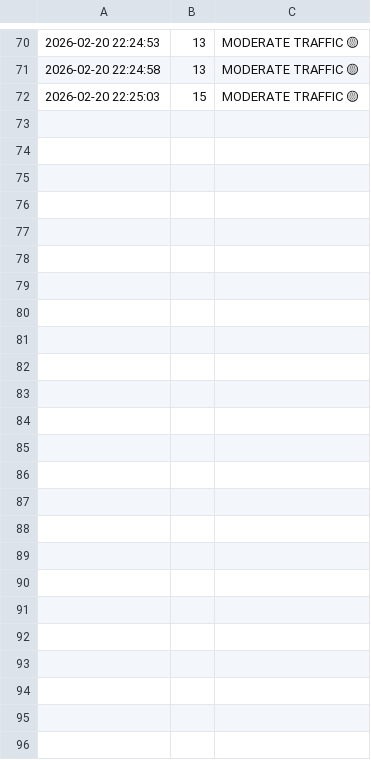
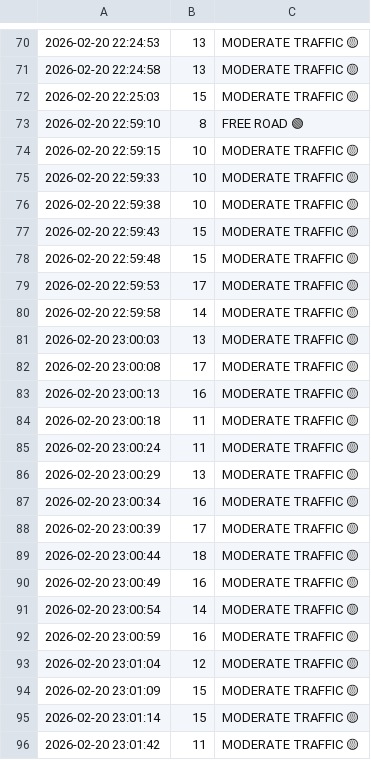
Before and after one commit to ArnavPundir22/Traffic_analysis-system, a CSV file: traffic_log.csv, drawn as a sheet; only a part is shown, gaps mark what is left out.

```diff
--- a/traffic_log.csv
+++ b/traffic_log.csv
@@ -72 +72,25 @@
 2026-02-20 22:25:03,15,MODERATE TRAFFIC 🟡
+2026-02-20 22:59:10,8,FREE ROAD 🟢
+2026-02-20 22:59:15,10,MODERATE TRAFFIC 🟡
+2026-02-20 22:59:33,10,MODERATE TRAFFIC 🟡
+2026-02-20 22:59:38,10,MODERATE TRAFFIC 🟡
+2026-02-20 22:59:43,15,MODERATE TRAFFIC 🟡
+2026-02-20 22:59:48,15,MODERATE TRAFFIC 🟡
+2026-02-20 22:59:53,17,MODERATE TRAFFIC 🟡
+2026-02-20 22:59:58,14,MODERATE TRAFFIC 🟡
+2026-02-20 23:00:03,13,MODERATE TRAFFIC 🟡
+2026-02-20 23:00:08,17,MODERATE TRAFFIC 🟡
+2026-02-20 23:00:13,16,MODERATE TRAFFIC 🟡
+2026-02-20 23:00:18,11,MODERATE TRAFFIC 🟡
+2026-02-20 23:00:24,11,MODERATE TRAFFIC 🟡
+2026-02-20 23:00:29,13,MODERATE TRAFFIC 🟡
+2026-02-20 23:00:34,16,MODERATE TRAFFIC 🟡
+2026-02-20 23:00:39,17,MODERATE TRAFFIC 🟡
+2026-02-20 23:00:44,18,MODERATE TRAFFIC 🟡
+2026-02-20 23:00:49,16,MODERATE TRAFFIC 🟡
+2026-02-20 23:00:54,14,MODERATE TRAFFIC 🟡
+2026-02-20 23:00:59,16,MODERATE TRAFFIC 🟡
+2026-02-20 23:01:04,12,MODERATE TRAFFIC 🟡
+2026-02-20 23:01:09,15,MODERATE TRAFFIC 🟡
+2026-02-20 23:01:14,15,MODERATE TRAFFIC 🟡
+2026-02-20 23:01:42,11,MODERATE TRAFFIC 🟡
```
Also changed, not shown: 2 other files.
